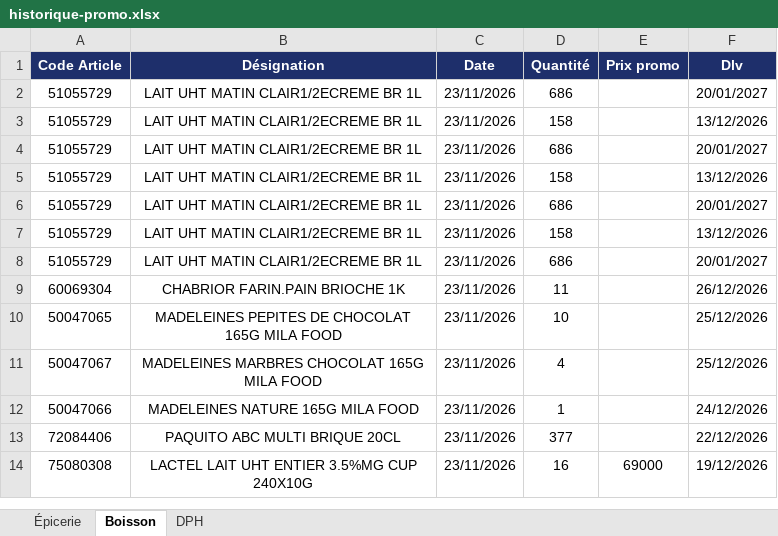
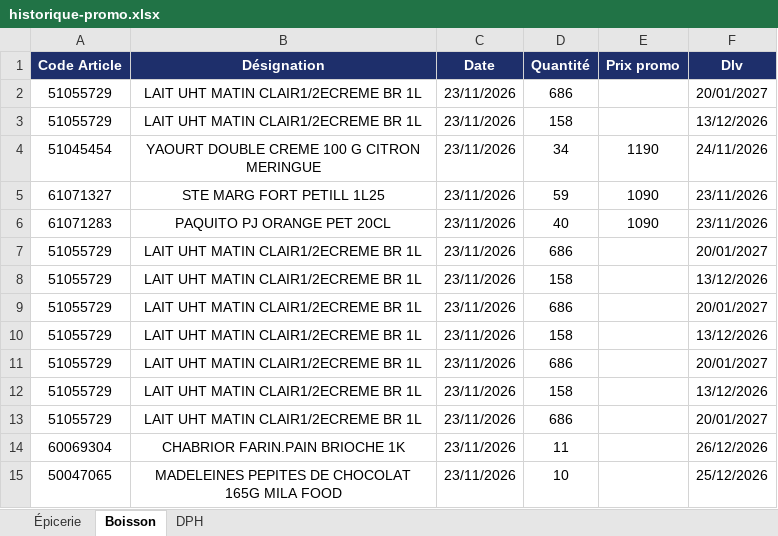
Before and after one commit to Tolotra4023/CR4, an Excel workbook: KIBO4/historique-promo.xlsx, sheet Boisson, drawn as a sheet; only a part is shown; the shorter side is filled out with more unchanged rows; values as stored, in another font and other column widths than the file's, no borders; the diff names each change by its address in the sheet, - before the commit and + after, or states it on an @@ line.

```diff
--- a/KIBO4/historique-promo.xlsx (sheet Boisson)
+++ b/KIBO4/historique-promo.xlsx (sheet Boisson)
+row 4: 51045454 | YAOURT DOUBLE CREME 100 G CITRON MERINGUE | 23/11/2026 | 34 | 1190 | 24/11/2026
+row 5: 61071327 | STE MARG FORT PETILL 1L25 | 23/11/2026 | 59 | 1090 | 23/11/2026
+row 6: 61071283 | PAQUITO PJ ORANGE PET 20CL | 23/11/2026 | 40 | 1090 | 23/11/2026
+row 7: 51055729 | LAIT UHT MATIN CLAIR1/2ECREME BR 1L | 23/11/2026 | 686 |  | 20/01/2027
+row 8: 51055729 | LAIT UHT MATIN CLAIR1/2ECREME BR 1L | 23/11/2026 | 158 |  | 13/12/2026
```
Also changed, not shown: sheet Épicerie.
